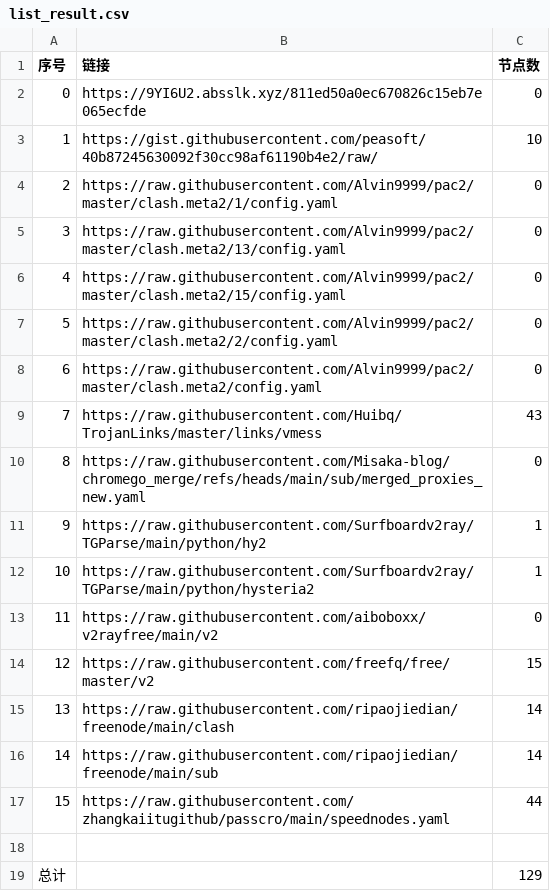
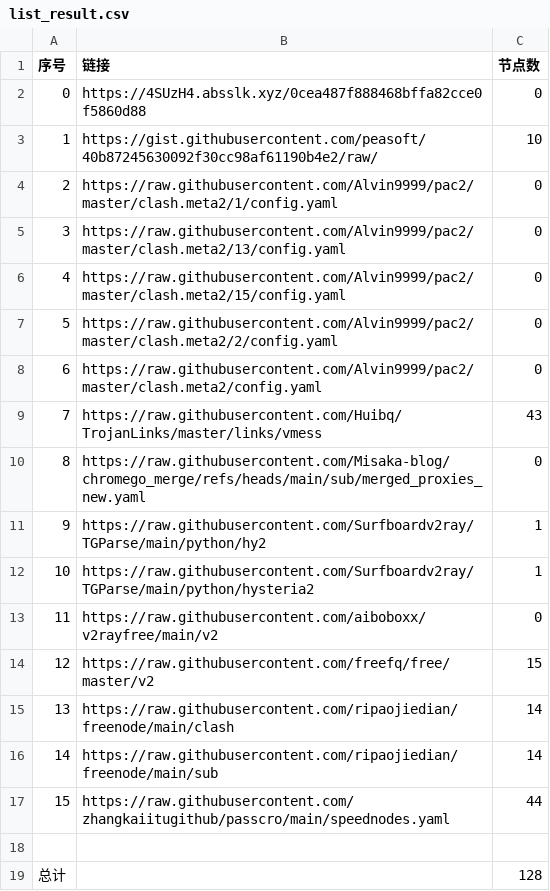
Before and after one commit to liuhtt/liunomorewalls, a CSV file: list_result.csv, drawn as a sheet.

```diff
--- a/list_result.csv
+++ b/list_result.csv
@@ -1,3 +1,3 @@
 序号,链接,节点数
-0,https://9YI6U2.absslk.xyz/811ed50a0ec670826c15eb7e065ecfde,0
+0,https://4SUzH4.absslk.xyz/0cea487f888468bffa82cce0f5860d88,0
 1,https://gist.githubusercontent.com/peasoft/40b87245630092f30cc98af61190b4e2/raw/,10
@@ -18,2 +18,2 @@
 
-总计,,129
+总计,,128
```
Also changed, not shown: 15 other files.
